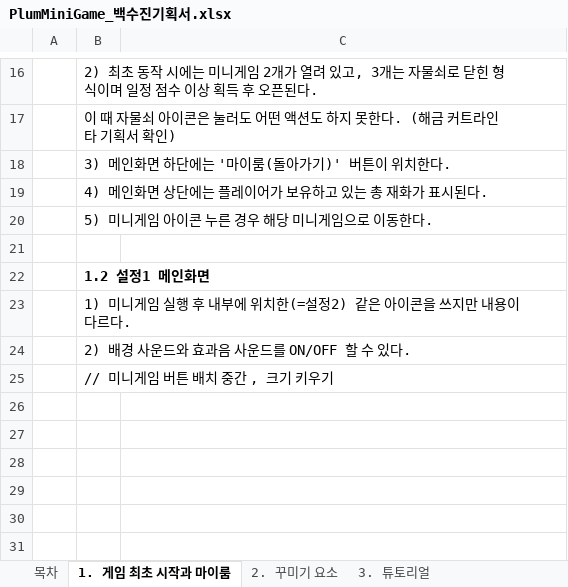
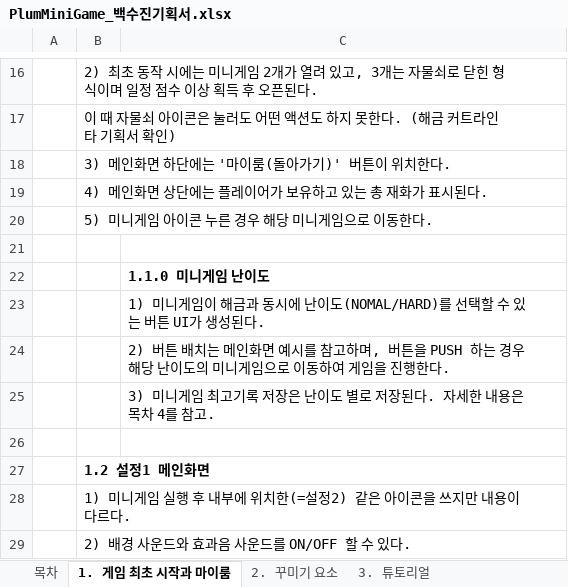
Before and after one commit to LewisCho7/PlumMiniGame, an Excel workbook: Design/PlumMiniGame_백수진기획서.xlsx, sheet 1. 게임 최초 시작과 마이룸, drawn as a sheet; only a part is shown, gaps mark what is left out; values as stored, in another font and other column widths than the file's, no borders; removed rows and columns are numbered as before the commit, all else as after; the diff names each change by its address in the sheet, - before the commit and + after, or states it on an @@ line.

```diff
--- a/Design/PlumMiniGame_백수진기획서.xlsx (sheet 1. 게임 최초 시작과 마이룸)
+++ b/Design/PlumMiniGame_백수진기획서.xlsx (sheet 1. 게임 최초 시작과 마이룸)
+row 22:  |  | 1.1.0 미니게임 난이도
+row 23:  |  | 1) 미니게임이 해금과 동시에 난이도(NOMAL/HARD)를 선택할 수 있는 버튼 UI가 생성된다.
+row 24:  |  | 2) 버튼 배치는 메인화면 예시를 참고하며, 버튼을 PUSH 하는 경우 해당 난이도의 미니게임으로 이동하여 게임을 진행한다.
+row 25:  |  | 3) 미니게임 최고기록 저장은 난이도 별로 저장된다. 자세한 내용은 목차 4를 참고.
+row 26: (empty)
-row 25:  | // 미니게임 버튼 배치 중간 , 크기 키우기
```
Also changed, not shown: sheet 7. 캐릭터, sheet 4. 미니게임 시작 화면.
